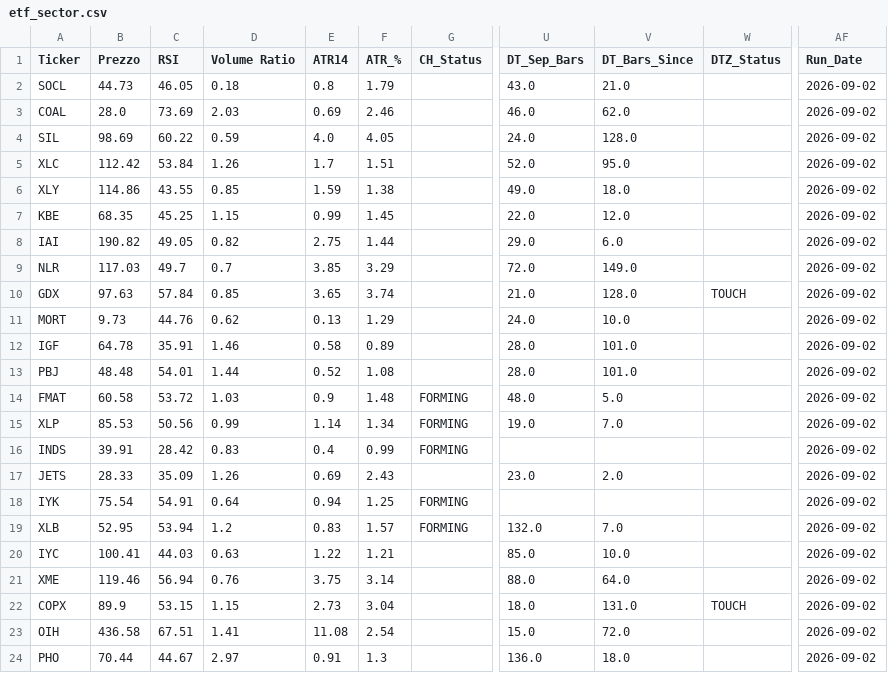
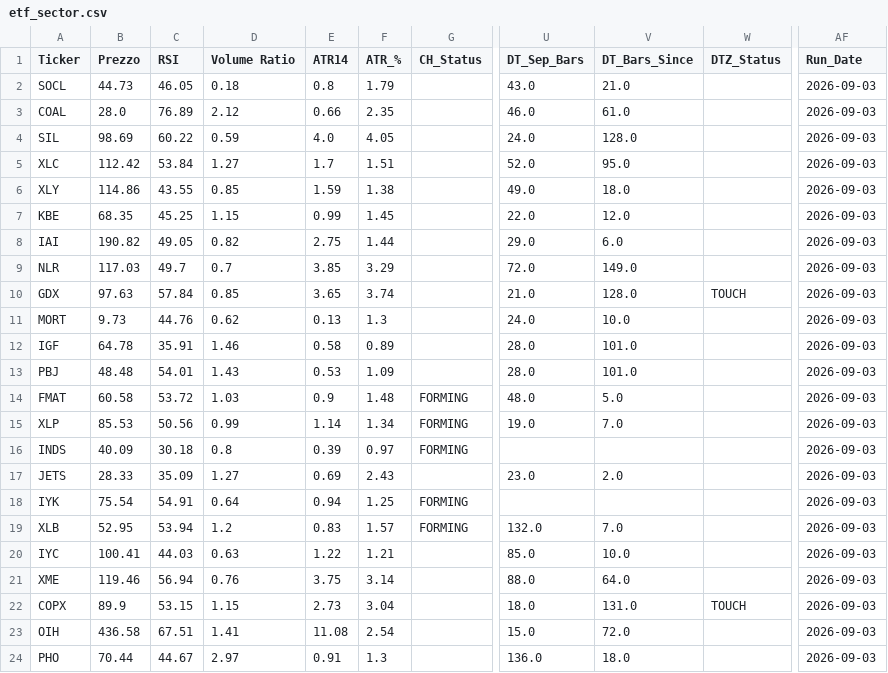
Before and after one commit to nikthetrip/Patterns-Screener, a CSV file: data/etf_sector.csv, drawn as a sheet; only a part is shown, gaps mark what is left out; the diff names each change by its address in the sheet, - before the commit and + after, or states it on an @@ line.

```diff
--- a/data/etf_sector.csv
+++ b/data/etf_sector.csv
-AF2:AF24 (Run_Date): 2026-09-02
+AF2:AF24 (Run_Date): 2026-09-03
-C3 (RSI): 73.69
+C3 (RSI): 76.89
-D3 (Volume Ratio): 2.03
+D3 (Volume Ratio): 2.12
-E3 (ATR14): 0.69
+E3 (ATR14): 0.66
-F3 (ATR_%): 2.46
+F3 (ATR_%): 2.35
-V3 (DT_Bars_Since): 62.0
+V3 (DT_Bars_Since): 61.0
-D5 (Volume Ratio): 1.26
+D5 (Volume Ratio): 1.27
-F11 (ATR_%): 1.29
+F11 (ATR_%): 1.3
-D13 (Volume Ratio): 1.44
+D13 (Volume Ratio): 1.43
-E13 (ATR14): 0.52
+E13 (ATR14): 0.53
-F13 (ATR_%): 1.08
+F13 (ATR_%): 1.09
-B16 (Prezzo): 39.91
+B16 (Prezzo): 40.09
-C16 (RSI): 28.42
+C16 (RSI): 30.18
-D16 (Volume Ratio): 0.83
+D16 (Volume Ratio): 0.8
-E16 (ATR14): 0.4
+E16 (ATR14): 0.39
-F16 (ATR_%): 0.99
+F16 (ATR_%): 0.97
-D17 (Volume Ratio): 1.26
+D17 (Volume Ratio): 1.27
```
Also changed, not shown: data/fundamentals_stocks.csv, data/stocks_4H.csv, 3 other files.
